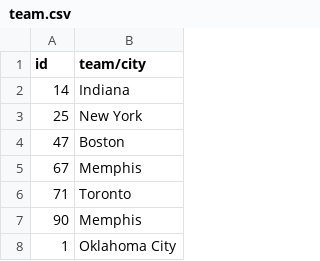
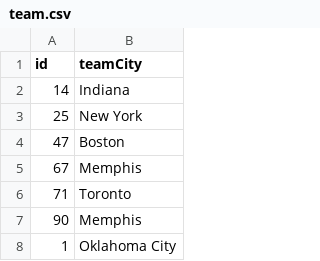
Before and after one commit to many1026/NoSQL_Final, a CSV file: team.csv, drawn as a sheet; only a part is shown.

Commit message:
Update team.csv

```diff
--- a/team.csv
+++ b/team.csv
@@ -1,2 +1,2 @@
-id,team/city
+id,teamCity
 14,Indiana
```
